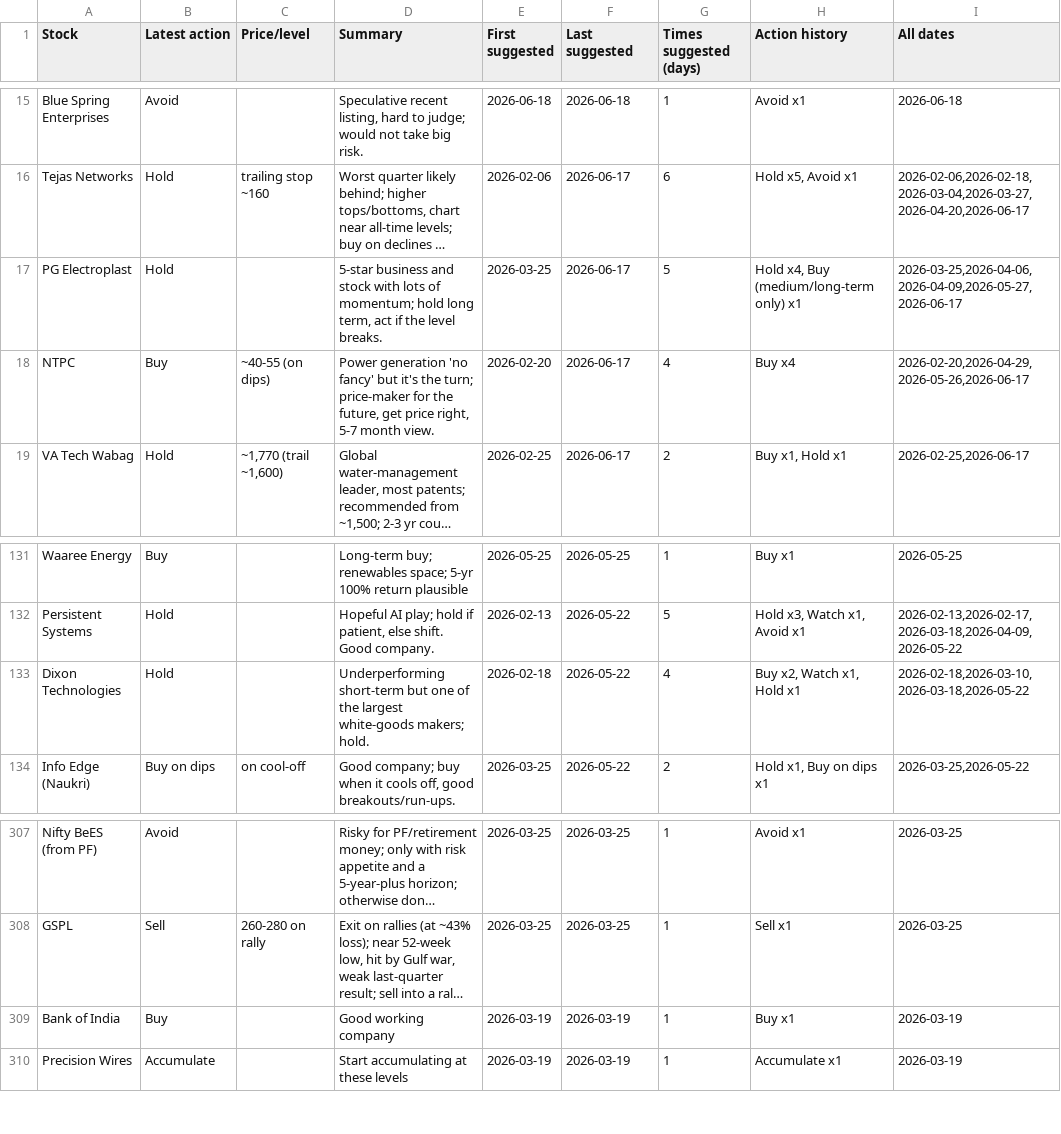
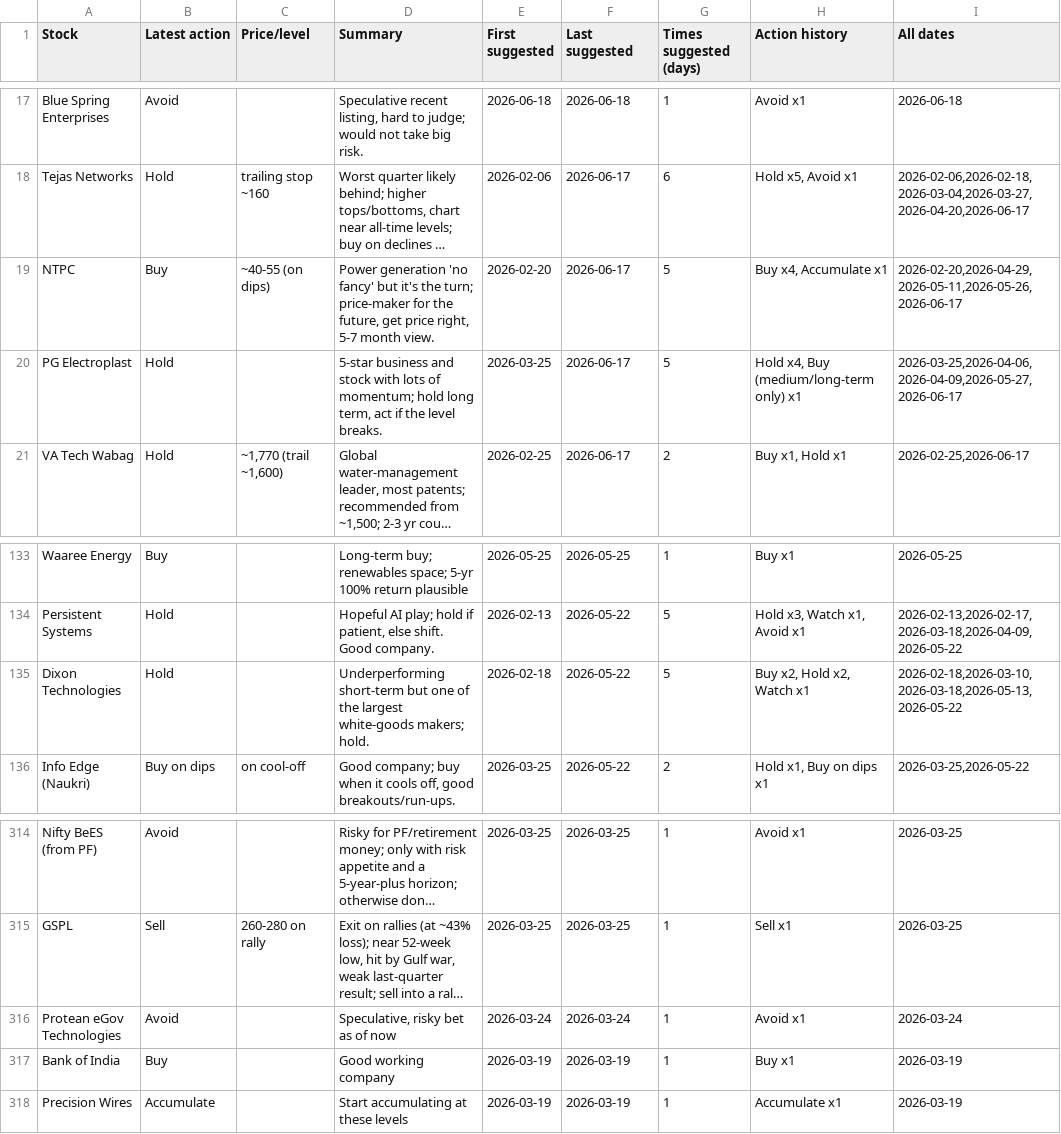
Before and after one commit to teja788/business_breakfast_youtube_summarizer, a CSV file: output/kutumba_rao/recommendations.csv, drawn as a sheet; only a part is shown, gaps mark what is left out; long unchanged cells end in …; removed rows and columns are numbered as before the commit, all else as after; the diff covers the shown part only; the diff names each change by its address in the sheet, - before the commit and + after, or states it on an @@ line.

```diff
--- a/output/kutumba_rao/recommendations.csv
+++ b/output/kutumba_rao/recommendations.csv
+row 19: NTPC | Buy | ~40-55 (on dips) | Power generation 'no fancy' but it's the turn; price-maker for the future, get price right, 5-7 month view. | 2026-02-20 | 2026-06-17 | 5 | Buy x4, Accumulate x1 | 2026-02-20,2026-04-29,2026-05-11,2026-05-26,2026-06-17
-row 18: NTPC | Buy | ~40-55 (on dips) | Power generation 'no fancy' but it's the turn; price-maker for the future, get price right, 5-7 month view. | 2026-02-20 | 2026-06-17 | 4 | Buy x4 | 2026-02-20,2026-04-29,2026-05-26,2026-06-17
-G135 (Times suggested (days)): 4
+G135 (Times suggested (days)): 5
-H135 (Action history): Buy x2, Watch x1, Hold x1
+H135 (Action history): Buy x2, Hold x2, Watch x1
-I135 (All dates): 2026-02-18,2026-03-10,2026-03-18,2026-05-22
+I135 (All dates): 2026-02-18,2026-03-10,2026-03-18,2026-05-13,2026-05-22
+row 316: Protean eGov Technologies | Avoid |  | Speculative, risky bet as of now | 2026-03-24 | 2026-03-24 | 1 | Avoid x1 | 2026-03-24
```
Also changed, not shown: 9 added rows, 2 removed rows and 10 edited cells elsewhere in this file, output/kutumba_rao/buy_recommendations.csv, output/scorecard/scorecard.csv, 43 other files.
